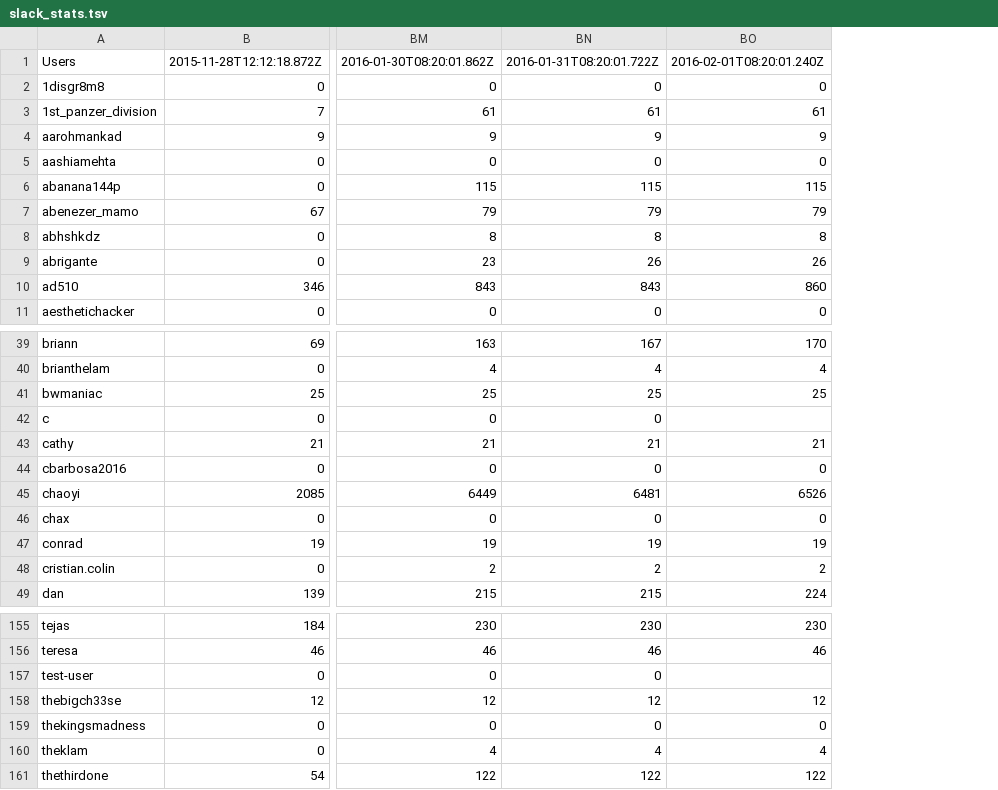
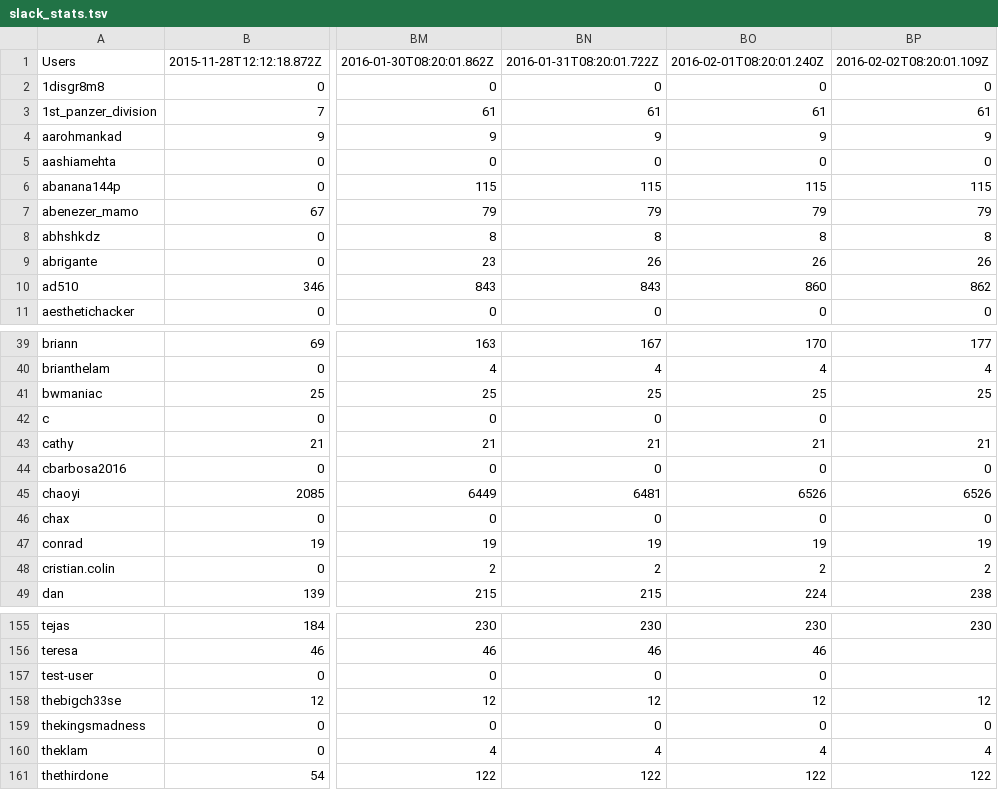
Before and after one commit to hackclub/metrics, a TSV file: slack_stats.tsv, drawn as a sheet; only a part is shown, gaps mark what is left out; the diff names each change by its address in the sheet, - before the commit and + after, or states it on an @@ line.

Commit message:
Add latest Slack stats

```diff
--- a/slack_stats.tsv
+++ b/slack_stats.tsv
+column BP, rows 1-11: 2016-02-02T08:20:01.109Z | 0 | 61 | 9 | 0 | 115 | 79 | 8 | 26 | 862 | 0; rows 39-49: 177 | 4 | 25 |  | 21 | 0 | 6526 | 0 | 19 | 2 | 238; rows 155-161: 230 |  |  | 12 | 0 | 4 | 122
-BO42: (empty)
+BO42: 0
-BO157: (empty)
+BO157: 0
```
